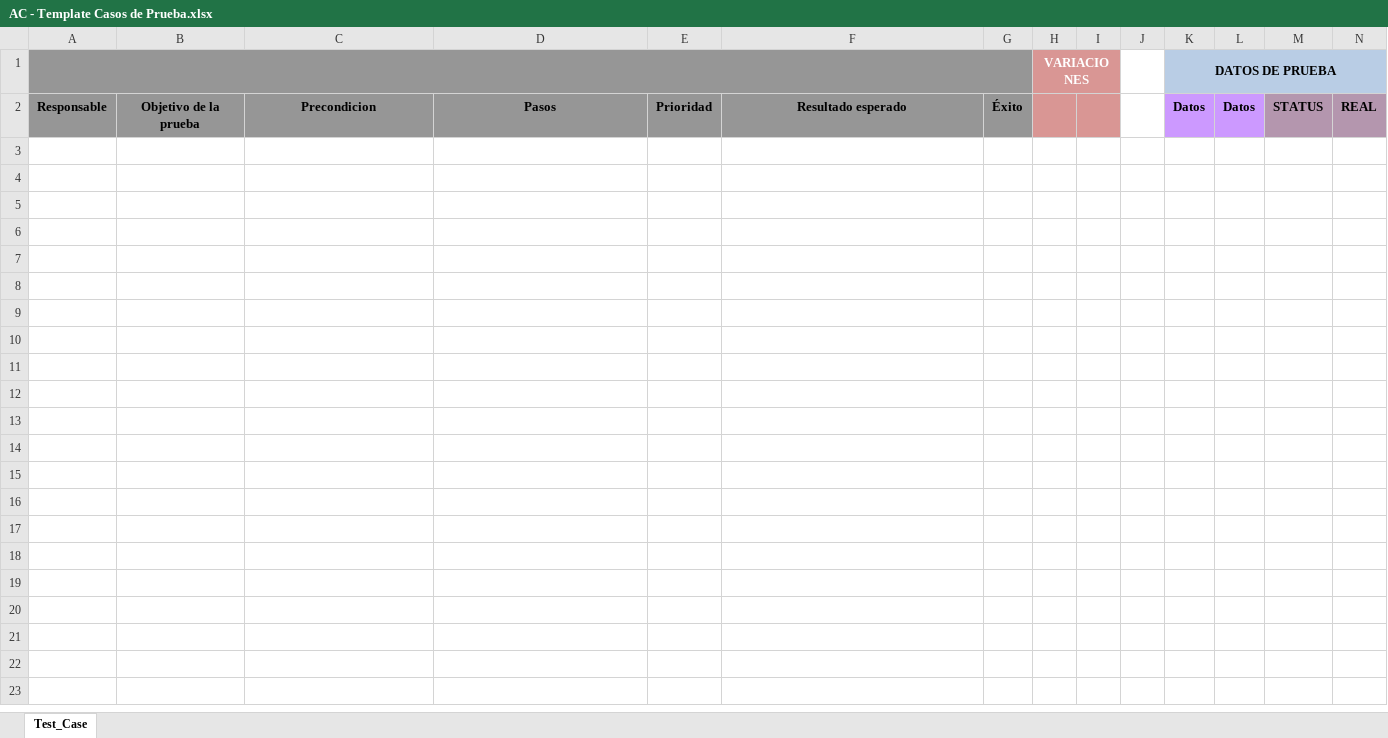
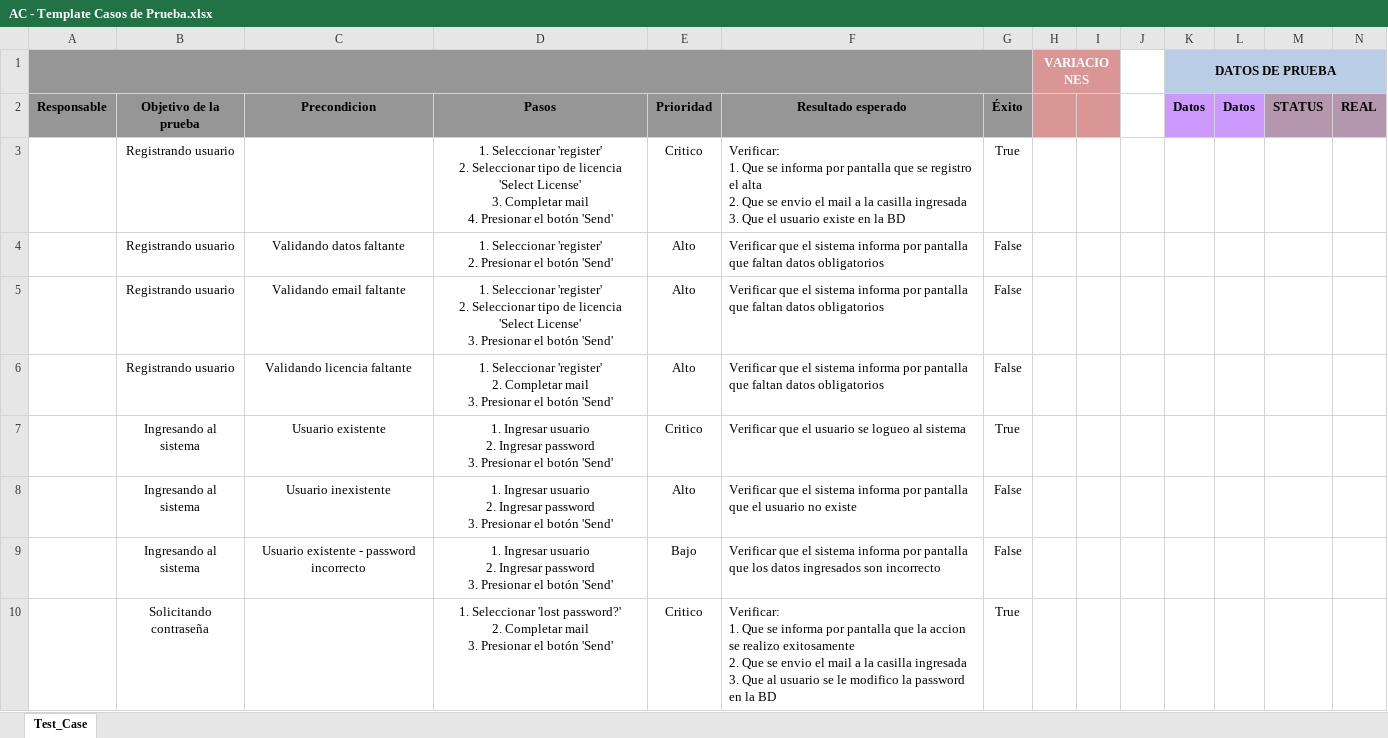
Before and after one commit to damianlezcano/svn-ort, an Excel workbook: se/Trabajo Profesional/Disciplinas/Aseguramiento de la Calidad/AC - Template Casos de Prueba.xlsx, sheet Test_Case, drawn as a sheet; only a part is shown; values as stored, in another font and other column widths than the file's, no borders; conditional formats not drawn; rows hold the shown columns only; ↵ is a line break in a cell; the diff names each change by its address in the sheet, - before the commit and + after, or states it on an @@ line.

Commit message:
1. Se crean alguno casos de prueba 2. Se genera la columna de duración estimada en el project (pero no funciona)

```diff
--- a/se/Trabajo Profesional/Disciplinas/Aseguramiento de la Calidad/AC - Template Casos de Prueba.xlsx (sheet Test_Case)
+++ b/se/Trabajo Profesional/Disciplinas/Aseguramiento de la Calidad/AC - Template Casos de Prueba.xlsx (sheet Test_Case)
+row 3:  | Registrando usuario |  | 1. Seleccionar 'register' ↵ 2. Seleccionar tipo de licencia 'Select License' ↵ 3. Completar mail ↵ 4. Presionar el botón 'Send' | Critico | Verificar: ↵ 1. Que se informa por pantalla que se registro el alta ↵ 2. Que se envio el mail a la casilla ingresada ↵ 3. Que el usuario existe en la BD | True
+row 4:  | Registrando usuario | Validando datos faltante | 1. Seleccionar 'register' ↵ 2. Presionar el botón 'Send' | Alto | Verificar que el sistema informa por pantalla que faltan datos obligatorios | False
+row 5:  | Registrando usuario | Validando email faltante | 1. Seleccionar 'register' ↵ 2. Seleccionar tipo de licencia 'Select License' ↵ 3. Presionar el botón 'Send' | Alto | Verificar que el sistema informa por pantalla que faltan datos obligatorios | False
+row 6:  | Registrando usuario | Validando licencia faltante | 1. Seleccionar 'register' ↵ 2. Completar mail ↵ 3. Presionar el botón 'Send' | Alto | Verificar que el sistema informa por pantalla que faltan datos obligatorios | False
+row 7:  | Ingresando al sistema | Usuario existente | 1. Ingresar usuario ↵ 2. Ingresar password ↵ 3. Presionar el botón 'Send' | Critico | Verificar que el usuario se logueo al sistema | True
+row 8:  | Ingresando al sistema | Usuario inexistente | 1. Ingresar usuario ↵ 2. Ingresar password ↵ 3. Presionar el botón 'Send' | Alto | Verificar que el sistema informa por pantalla que el usuario no existe | False
+row 9:  | Ingresando al sistema | Usuario existente - password incorrecto | 1. Ingresar usuario ↵ 2. Ingresar password ↵ 3. Presionar el botón 'Send' | Bajo | Verificar que el sistema informa por pantalla que los datos ingresados son incorrecto | False
+row 10:  | Solicitando contraseña |  | 1. Seleccionar 'lost password?' ↵ 2. Completar mail ↵ 3. Presionar el botón 'Send' | Critico | Verificar: ↵ 1. Que se informa por pantalla que la accion se realizo exitosamente ↵ 2. Que se envio el mail a la casilla ingresada ↵ 3. Que al usuario se le modifico la password en la BD | True
```
Also changed, not shown: 5 other files.
